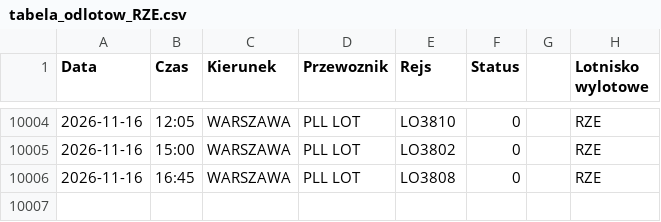
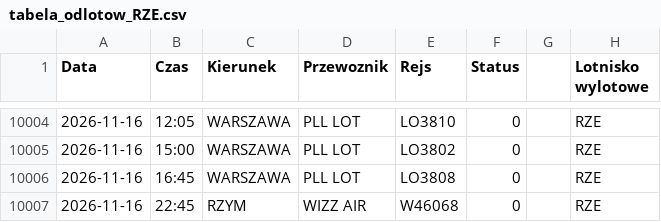
Before and after one commit to grzegorz-nowacki/departures-scraper, a CSV file: scraper/scraper_output/tabela_odlotow_RZE.csv, drawn as a sheet; only a part is shown, gaps mark what is left out; the diff names each change by its address in the sheet, - before the commit and + after, or states it on an @@ line.

```diff
--- a/scraper/scraper_output/tabela_odlotow_RZE.csv
+++ b/scraper/scraper_output/tabela_odlotow_RZE.csv
+row 10007: 2026-11-16 | 22:45 | RZYM | WIZZ AIR | W46068 | 0 |  | RZE
```
Also changed, not shown: scraper/scraper_output/tabela_odlotow_SZZ.csv, 2 other files.
